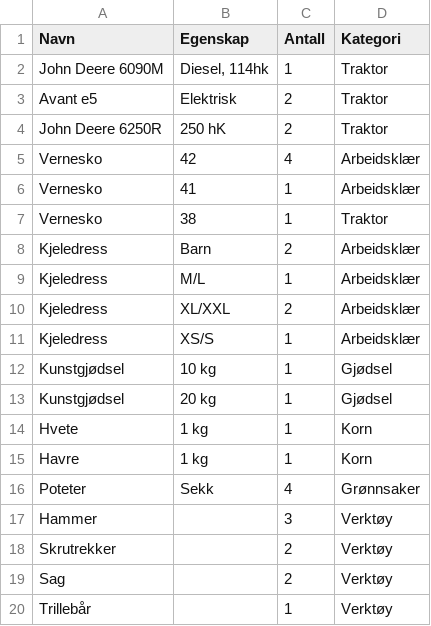
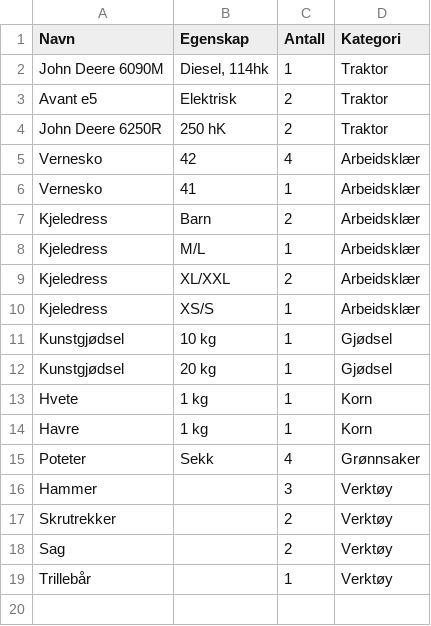
Before and after one commit to tanscha/programutvikling-eksamen, a CSV file: src/main/java/org/openjfx/Filer/Produkter.csv, drawn as a sheet.

```diff
--- a/src/main/java/org/openjfx/Filer/Produkter.csv
+++ b/src/main/java/org/openjfx/Filer/Produkter.csv
@@ -6,3 +6,2 @@ Vernesko	42	4	Arbeidsklær
 Vernesko	41	1	Arbeidsklær
-Vernesko	38	1	Traktor
 Kjeledress	Barn	2	Arbeidsklær
```
Also changed, not shown: 10 other files.
